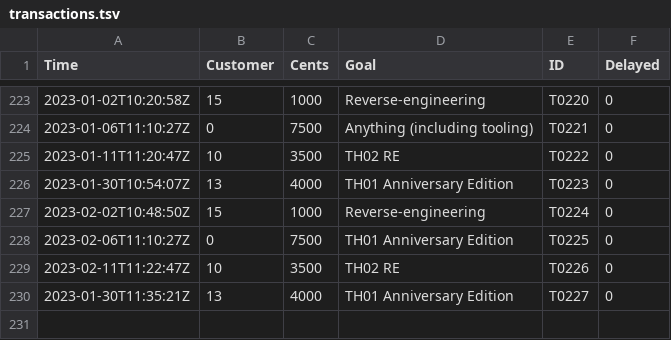
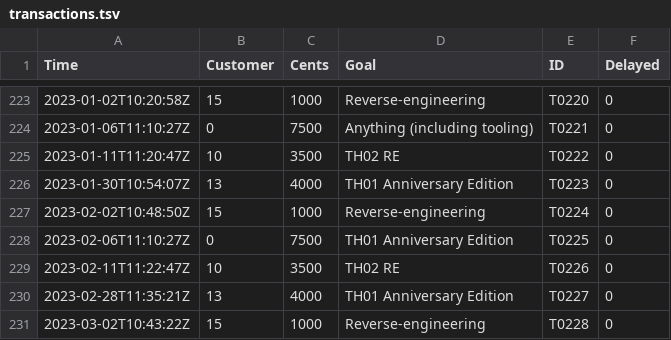
Before and after one commit to nmlgc/rec98.nmlgc.net, a TSV file: db/transactions.tsv, drawn as a sheet; only a part is shown, gaps mark what is left out.

Commit message:
[💰] Confirm T0228
Another €10 from Blue Bolt's generic reverse-engineering subscription.
Thank you!

```diff
--- a/db/transactions.tsv
+++ b/db/transactions.tsv
@@ -229,2 +229,3 @@ Time	Customer	Cents	Goal	ID	Delayed
 2023-02-11T11:22:47Z	10	3500	TH02 RE	T0226	0
-2023-01-30T11:35:21Z	13	4000	TH01 Anniversary Edition	T0227	0
+2023-02-28T11:35:21Z	13	4000	TH01 Anniversary Edition	T0227	0
+2023-03-02T10:43:22Z	15	1000	Reverse-engineering	T0228	0
```
